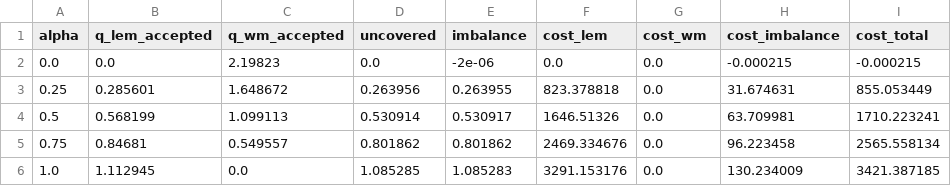
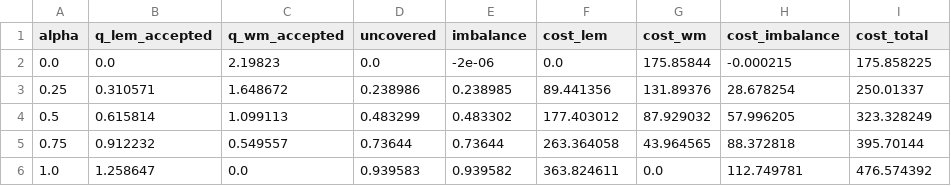
Before and after one commit to hhuang-fzj/assume_FZJ_HH, a CSV file: examples/inputs/LocalRetailer_test/alpha_sweep.csv, drawn as a sheet.

```diff
--- a/examples/inputs/LocalRetailer_test/alpha_sweep.csv
+++ b/examples/inputs/LocalRetailer_test/alpha_sweep.csv
@@ -1,6 +1,6 @@
 alpha,q_lem_accepted,q_wm_accepted,uncovered,imbalance,cost_lem,cost_wm,cost_imbalance,cost_total
-0.0,0.0,2.19823,0.0,-2e-06,0.0,0.0,-0.000215,-0.000215
-0.25,0.285601,1.648672,0.263956,0.263955,823.378818,0.0,31.674631,855.053449
-0.5,0.568199,1.099113,0.530914,0.530917,1646.51326,0.0,63.709981,1710.223241
-0.75,0.84681,0.549557,0.801862,0.801862,2469.334676,0.0,96.223458,2565.558134
-1.0,1.112945,0.0,1.085285,1.085283,3291.153176,0.0,130.234009,3421.387185
+0.0,0.0,2.19823,0.0,-2e-06,0.0,175.85844,-0.000215,175.858225
+0.25,0.310571,1.648672,0.238986,0.238985,89.441356,131.89376,28.678254,250.01337
+0.5,0.615814,1.099113,0.483299,0.483302,177.403012,87.929032,57.996205,323.328249
+0.75,0.912232,0.549557,0.73644,0.73644,263.364058,43.964565,88.372818,395.70144
+1.0,1.258647,0.0,0.939583,0.939582,363.824611,0.0,112.749781,476.574392
```
Also changed, not shown: examples/inputs/LocalRetailer_test/demand_units.csv, examples/inputs/LocalRetailer_test/forecasts_df.csv, 12 other files.
